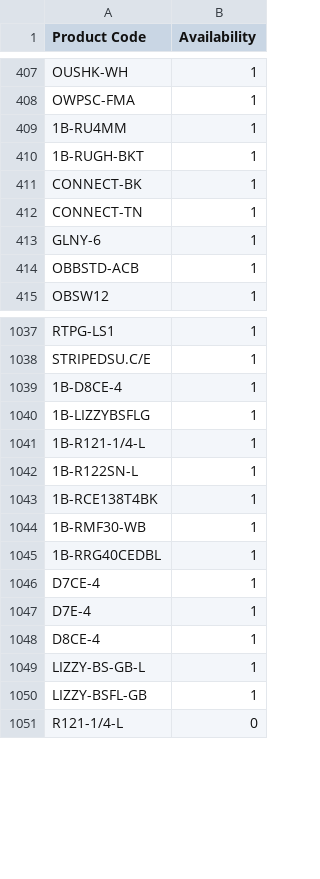
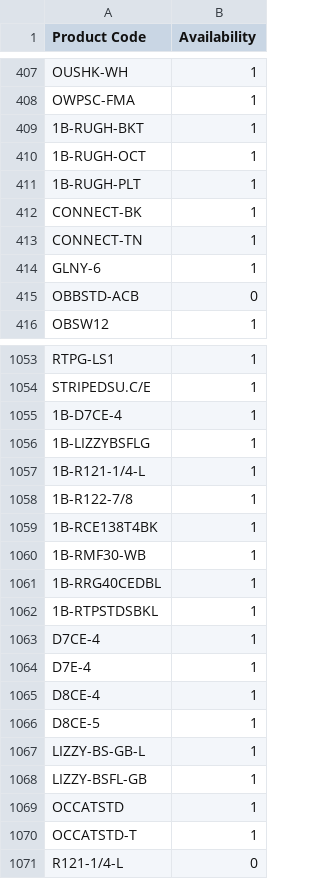
Before and after one commit to AlL4music/Imusic, a CSV file: ortega.csv, drawn as a sheet; only a part is shown, gaps mark what is left out; the diff covers the shown part only.

Commit message:
Auto-update Meinl B2B stock: Ibanez/Meinl/Tama/Ortega

```diff
--- a/ortega.csv
+++ b/ortega.csv
@@ -408,4 +408,5 @@ OUSHK-WH,1
 OWPSC-FMA,1
-1B-RU4MM,1
 1B-RUGH-BKT,1
+1B-RUGH-OCT,1
+1B-RUGH-PLT,1
 CONNECT-BK,1
@@ -413,3 +414,3 @@ CONNECT-TN,1
 GLNY-6,1
-OBBSTD-ACB,1
+OBBSTD-ACB,0
 OBSW12,1
@@ -1038,6 +1054,6 @@ RTPG-LS1,1
 STRIPEDSU.C/E,1
-1B-D8CE-4,1
+1B-D7CE-4,1
 1B-LIZZYBSFLG,1
 1B-R121-1/4-L,1
-1B-R122SN-L,1
+1B-R122-7/8,1
 1B-RCE138T4BK,1
@@ -1045,2 +1061,3 @@ STRIPEDSU.C/E,1
 1B-RRG40CEDBL,1
+1B-RTPSTDSBKL,1
 D7CE-4,1
@@ -1048,4 +1065,7 @@ D7E-4,1
 D8CE-4,1
+D8CE-5,1
 LIZZY-BS-GB-L,1
 LIZZY-BSFL-GB,1
+OCCATSTD,1
+OCCATSTD-T,1
 R121-1/4-L,0
```
Also changed, not shown: 29 added rows, 14 removed rows, 52 moved rows and 35 edited cells elsewhere in this file, ibanez.csv, meinl.csv, 1 other file.
